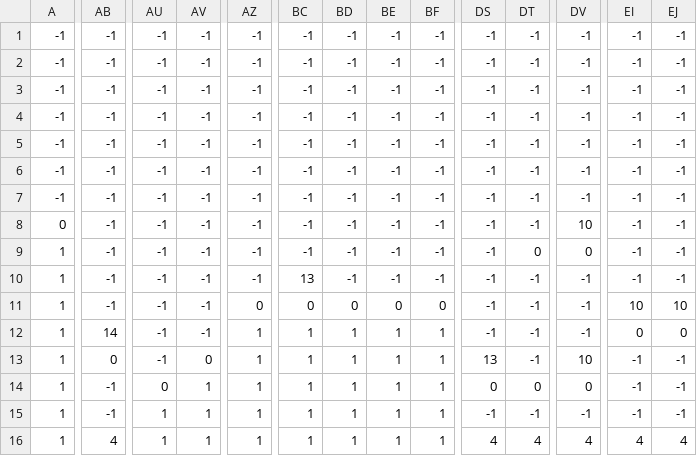
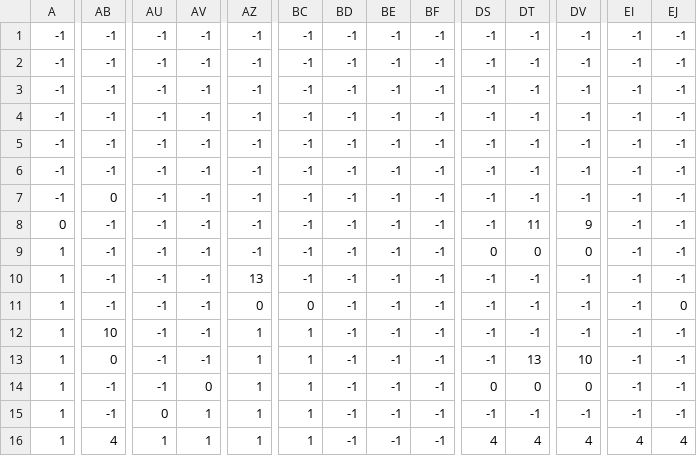
Before and after one commit to mystogan1702/Word-Quest-Game, a CSV file: assets/level1_data.csv, drawn as a sheet; only a part is shown, gaps mark what is left out; the diff covers the shown part only; the diff names each change by its address in the sheet, - before the commit and + after, or states it on an @@ line.

```diff
--- a/assets/level1_data.csv
+++ b/assets/level1_data.csv
-AB7: -1
+AB7: 0
-DT8: -1
+DT8: 11
-DV8: 10
+DV8: 9
-DS9: -1
+DS9: 0
-AZ10: -1
+AZ10: 13
-BC10: 13
+BC10: -1
-BD11: 0
+BD11: -1
-BE11: 0
+BE11: -1
-BF11: 0
+BF11: -1
-EI11: 10
+EI11: -1
-EJ11: 10
+EJ11: 0
-AB12: 14
+AB12: 10
-BD12:BD16: 1
+BD12:BD16: -1
-BE12:BE16: 1
+BE12:BE16: -1
-BF12:BF16: 1
+BF12:BF16: -1
-EI12: 0
+EI12: -1
-EJ12: 0
+EJ12: -1
-AV13: 0
+AV13: -1
-DS13: 13
+DS13: -1
-DT13: -1
+DT13: 13
-AU14: 0
+AU14: -1
-AV14: 1
+AV14: 0
-AU15: 1
+AU15: 0
```
Also changed, not shown: 9 edited cells elsewhere in this file, 29 other files.
